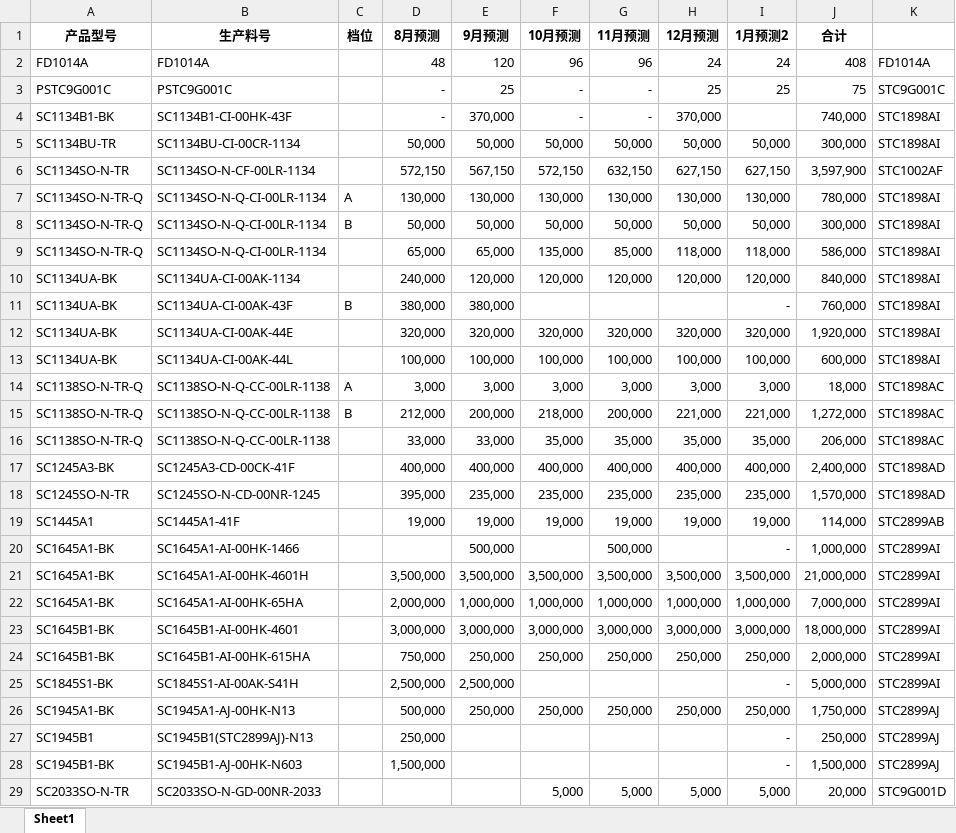
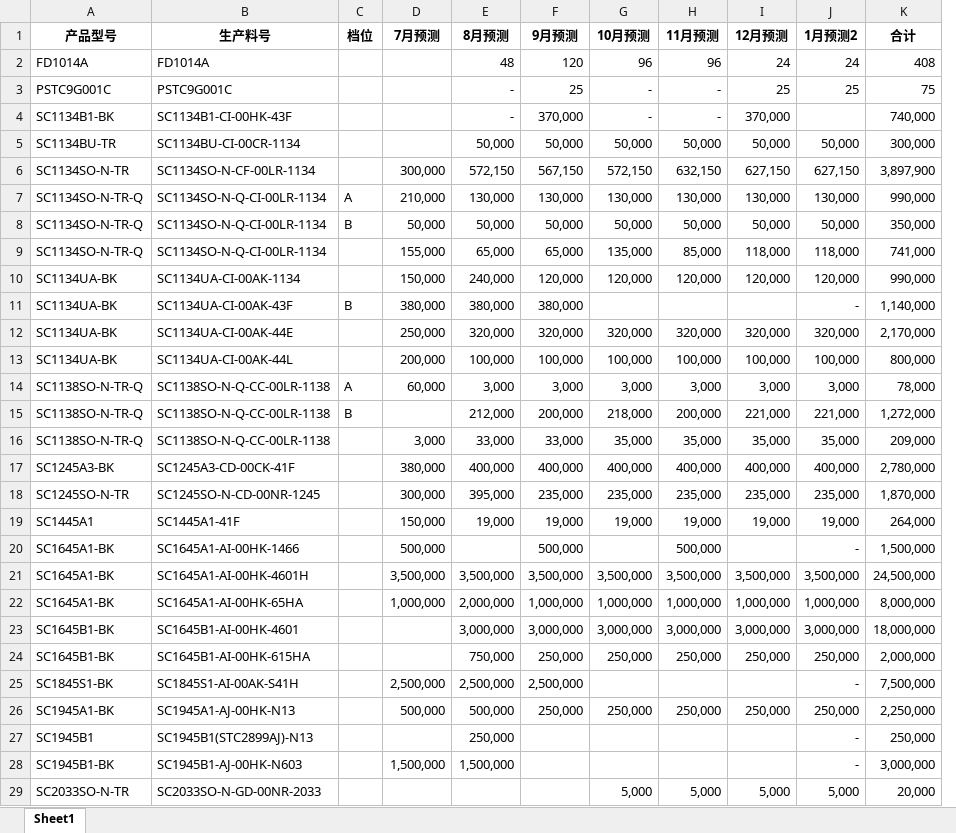
Before and after one commit to TTTriste06/operation_planning-, an Excel workbook: 预测.xlsx, sheet Sheet1, drawn as a sheet; only a part is shown; values as stored, in another font and other column widths than the file's, no borders; conditional formats not drawn; removed rows and columns are numbered as before the commit, all else as after; the diff covers the shown part only; the diff names each change by its address in the sheet, - before the commit and + after, or states it on an @@ line.

Commit message:
upload 预测.xlsx

```diff
--- a/预测.xlsx (sheet Sheet1)
+++ b/预测.xlsx (sheet Sheet1)
+column D (7月预测), rows 6-28: 300,000 | 210,000 | 50,000 | 155,000 | 150,000 | 380,000 | 250,000 | 200,000 | 60,000 |  | 3,000 | 380,000 | 300,000 | 150,000 | 500,000 | 3,500,000 | 1,000,000 |  |  | 2,500,000 | 500,000 |  | 1,500,000
-column K, rows 2-29: FD1014A | STC9G001C | STC1898AI | STC1898AI | STC1002AF | STC1898AI | STC1898AI | STC1898AI | STC1898AI | STC1898AI | STC1898AI | STC1898AI | STC1898AC | STC1898AC | STC1898AC | STC1898AD | STC1898AD | STC2899AB | STC2899AI | STC2899AI | STC2899AI | STC2899AI | STC2899AI | STC2899AI | STC2899AJ | STC2899AJ | STC2899AJ | STC9G001D
-K6 (合计): 3,597,900
+K6 (合计): 3,897,900
-K7 (合计): 780,000
+K7 (合计): 990,000
-K8 (合计): 300,000
+K8 (合计): 350,000
-K9 (合计): 586,000
+K9 (合计): 741,000
-K10 (合计): 840,000
+K10 (合计): 990,000
-K11 (合计): 760,000
+K11 (合计): 1,140,000
-K12 (合计): 1,920,000
+K12 (合计): 2,170,000
-K13 (合计): 600,000
+K13 (合计): 800,000
-K14 (合计): 18,000
+K14 (合计): 78,000
-K16 (合计): 206,000
+K16 (合计): 209,000
-K17 (合计): 2,400,000
+K17 (合计): 2,780,000
-K18 (合计): 1,570,000
+K18 (合计): 1,870,000
-K19 (合计): 114,000
+K19 (合计): 264,000
-K20 (合计): 1,000,000
+K20 (合计): 1,500,000
-K21 (合计): 21,000,000
+K21 (合计): 24,500,000
-K22 (合计): 7,000,000
+K22 (合计): 8,000,000
-K25 (合计): 5,000,000
+K25 (合计): 7,500,000
-K26 (合计): 1,750,000
+K26 (合计): 2,250,000
-K28 (合计): 1,500,000
+K28 (合计): 3,000,000
```
Also changed, not shown: 24 added rows, 3 removed rows, 107 edited cells and cell formats elsewhere in this sheet, formulas that keep their value.
